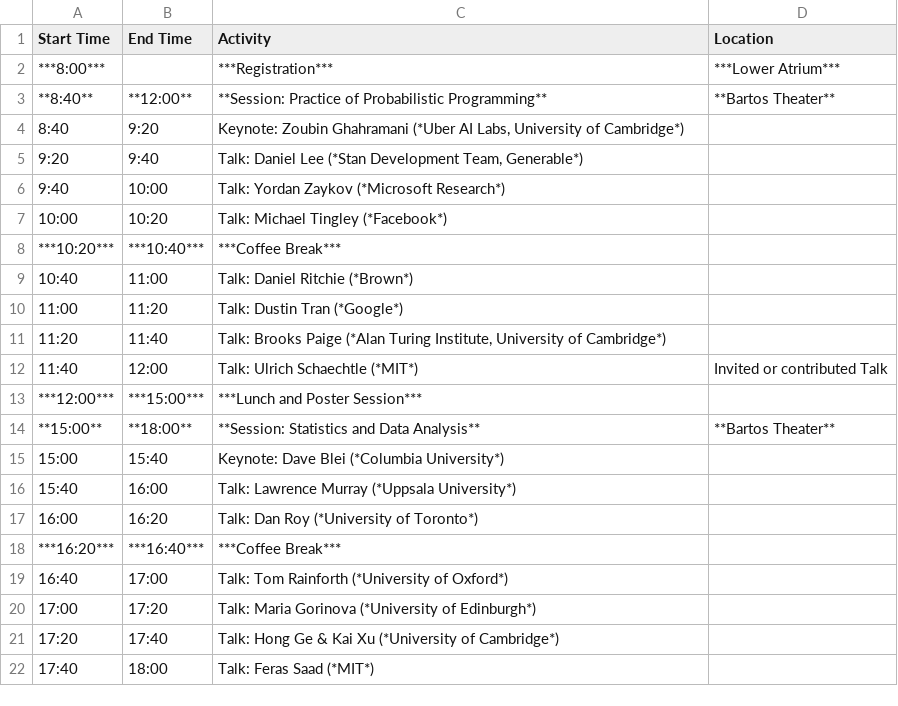
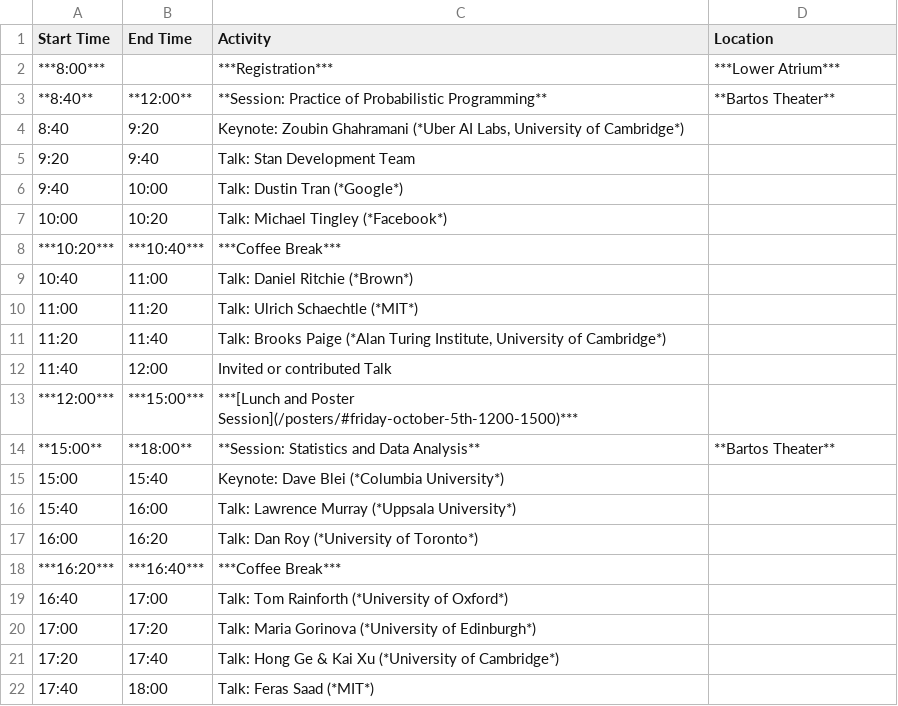
Before and after one commit to probprog-conference/probprog-conference.github.io, a CSV file: _data/schedule-oct5.csv, drawn as a sheet.

```diff
--- a/_data/schedule-oct5.csv
+++ b/_data/schedule-oct5.csv
@@ -4,4 +4,4 @@
 8:40,9:20,"Keynote: Zoubin Ghahramani (*Uber AI Labs, University of Cambridge*)",
-9:20,9:40,"Talk: Daniel Lee (*Stan Development Team, Generable*)",
-9:40,10:00,Talk: Yordan Zaykov (*Microsoft Research*),
+9:20,9:40,Talk: Stan Development Team,
+9:40,10:00,Talk: Dustin Tran (*Google*),
 10:00,10:20,Talk: Michael Tingley (*Facebook*),
@@ -9,6 +9,6 @@
 10:40,11:00,Talk: Daniel Ritchie (*Brown*),
-11:00,11:20,Talk: Dustin Tran (*Google*),
+11:00,11:20,Talk: Ulrich Schaechtle (*MIT*),
 11:20,11:40,"Talk: Brooks Paige (*Alan Turing Institute, University of Cambridge*)",
-11:40,12:00,Talk: Ulrich Schaechtle (*MIT*),Invited or contributed Talk
-***12:00***,***15:00***,***Lunch and Poster Session***,
+11:40,12:00,Invited or contributed Talk,
+***12:00***,***15:00***,***[Lunch and Poster Session](/posters/#friday-october-5th-1200-1500)***,
 **15:00**,**18:00**,**Session: Statistics and Data Analysis**,**Bartos Theater**
```
Also changed, not shown: _data/schedule-oct6.csv, 4 other files.
